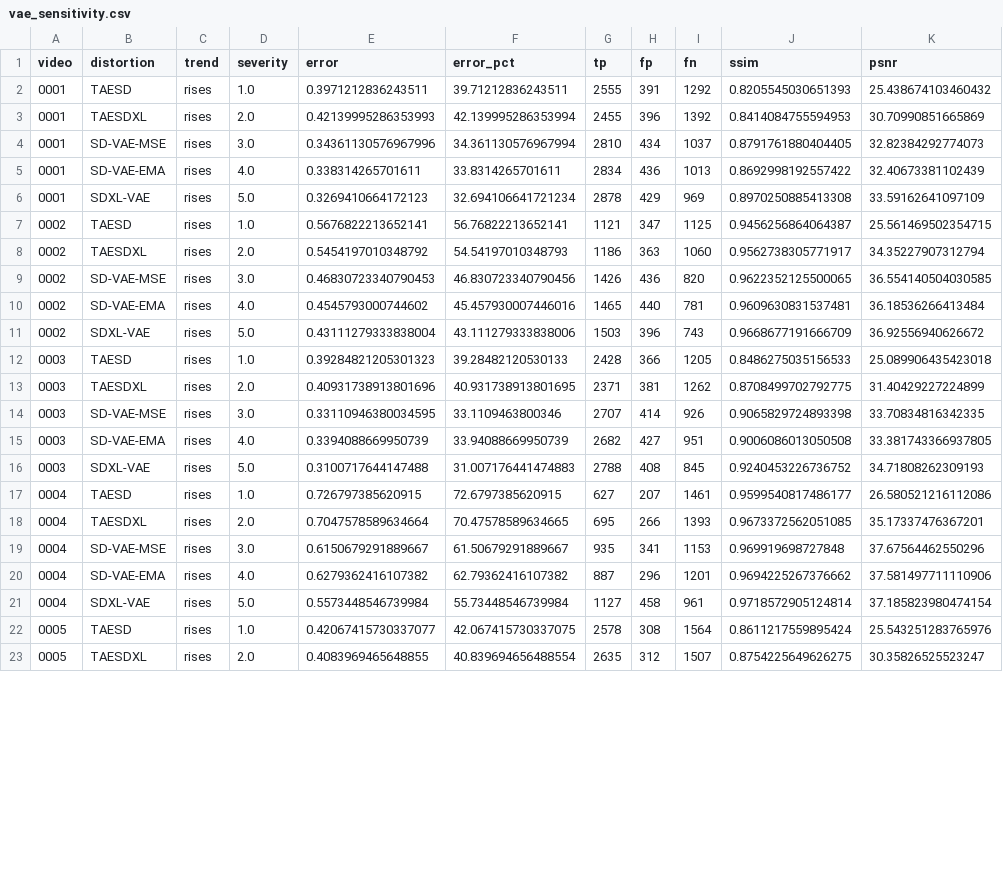
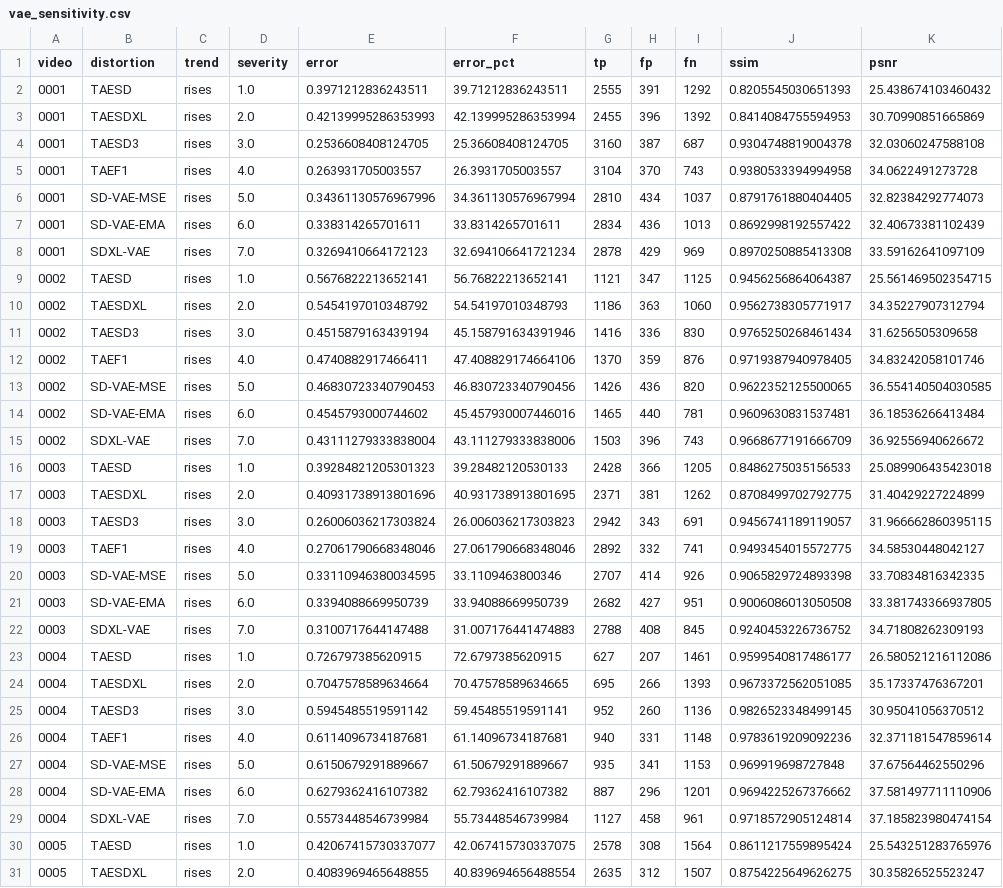
Before and after one commit to nandometzger/Matchability, a CSV file: experiments/results_vae/vae_sensitivity.csv, drawn as a sheet; only a part is shown; the diff covers the shown part only.

```diff
--- a/experiments/results_vae/vae_sensitivity.csv
+++ b/experiments/results_vae/vae_sensitivity.csv
@@ -3,20 +3,28 @@ video,distortion,trend,severity,error,error_pct,tp,fp,fn,ssim,psnr
 0001,TAESDXL,rises,2.0,0.42139995286353993,42.139995286353994,2455,396,1392,0.8414084755594953,30.70990851665869
-0001,SD-VAE-MSE,rises,3.0,0.34361130576967996,34.361130576967994,2810,434,1037,0.8791761880404405,32.82384292774073
-0001,SD-VAE-EMA,rises,4.0,0.338314265701611,33.8314265701611,2834,436,1013,0.8692998192557422,32.40673381102439
-0001,SDXL-VAE,rises,5.0,0.3269410664172123,32.694106641721234,2878,429,969,0.8970250885413308,33.59162641097109
+0001,TAESD3,rises,3.0,0.2536608408124705,25.36608408124705,3160,387,687,0.9304748819004378,32.03060247588108
+0001,TAEF1,rises,4.0,0.263931705003557,26.3931705003557,3104,370,743,0.9380533394994958,34.0622491273728
+0001,SD-VAE-MSE,rises,5.0,0.34361130576967996,34.361130576967994,2810,434,1037,0.8791761880404405,32.82384292774073
+0001,SD-VAE-EMA,rises,6.0,0.338314265701611,33.8314265701611,2834,436,1013,0.8692998192557422,32.40673381102439
+0001,SDXL-VAE,rises,7.0,0.3269410664172123,32.694106641721234,2878,429,969,0.8970250885413308,33.59162641097109
 0002,TAESD,rises,1.0,0.5676822213652141,56.76822213652141,1121,347,1125,0.9456256864064387,25.561469502354715
 0002,TAESDXL,rises,2.0,0.5454197010348792,54.54197010348793,1186,363,1060,0.9562738305771917,34.35227907312794
-0002,SD-VAE-MSE,rises,3.0,0.46830723340790453,46.830723340790456,1426,436,820,0.9622352125500065,36.554140504030585
-0002,SD-VAE-EMA,rises,4.0,0.4545793000744602,45.457930007446016,1465,440,781,0.9609630831537481,36.18536266413484
-0002,SDXL-VAE,rises,5.0,0.43111279333838004,43.111279333838006,1503,396,743,0.9668677191666709,36.92556940626672
+0002,TAESD3,rises,3.0,0.4515879163439194,45.158791634391946,1416,336,830,0.9765250268461434,31.6256505309658
+0002,TAEF1,rises,4.0,0.4740882917466411,47.408829174664106,1370,359,876,0.9719387940978405,34.83242058101746
+0002,SD-VAE-MSE,rises,5.0,0.46830723340790453,46.830723340790456,1426,436,820,0.9622352125500065,36.554140504030585
+0002,SD-VAE-EMA,rises,6.0,0.4545793000744602,45.457930007446016,1465,440,781,0.9609630831537481,36.18536266413484
+0002,SDXL-VAE,rises,7.0,0.43111279333838004,43.111279333838006,1503,396,743,0.9668677191666709,36.92556940626672
 0003,TAESD,rises,1.0,0.39284821205301323,39.28482120530133,2428,366,1205,0.8486275035156533,25.089906435423018
 0003,TAESDXL,rises,2.0,0.40931738913801696,40.931738913801695,2371,381,1262,0.8708499702792775,31.40429227224899
-0003,SD-VAE-MSE,rises,3.0,0.33110946380034595,33.1109463800346,2707,414,926,0.9065829724893398,33.70834816342335
-0003,SD-VAE-EMA,rises,4.0,0.3394088669950739,33.94088669950739,2682,427,951,0.9006086013050508,33.381743366937805
-0003,SDXL-VAE,rises,5.0,0.3100717644147488,31.007176441474883,2788,408,845,0.9240453226736752,34.71808262309193
+0003,TAESD3,rises,3.0,0.26006036217303824,26.006036217303823,2942,343,691,0.9456741189119057,31.966662860395115
+0003,TAEF1,rises,4.0,0.27061790668348046,27.061790668348046,2892,332,741,0.9493454015572775,34.58530448042127
+0003,SD-VAE-MSE,rises,5.0,0.33110946380034595,33.1109463800346,2707,414,926,0.9065829724893398,33.70834816342335
+0003,SD-VAE-EMA,rises,6.0,0.3394088669950739,33.94088669950739,2682,427,951,0.9006086013050508,33.381743366937805
+0003,SDXL-VAE,rises,7.0,0.3100717644147488,31.007176441474883,2788,408,845,0.9240453226736752,34.71808262309193
 0004,TAESD,rises,1.0,0.726797385620915,72.6797385620915,627,207,1461,0.9599540817486177,26.580521216112086
 0004,TAESDXL,rises,2.0,0.7047578589634664,70.47578589634665,695,266,1393,0.9673372562051085,35.17337476367201
-0004,SD-VAE-MSE,rises,3.0,0.6150679291889667,61.50679291889667,935,341,1153,0.969919698727848,37.67564462550296
-0004,SD-VAE-EMA,rises,4.0,0.6279362416107382,62.79362416107382,887,296,1201,0.9694225267376662,37.581497711110906
-0004,SDXL-VAE,rises,5.0,0.5573448546739984,55.73448546739984,1127,458,961,0.9718572905124814,37.185823980474154
+0004,TAESD3,rises,3.0,0.5945485519591142,59.45485519591141,952,260,1136,0.9826523348499145,30.95041056370512
+0004,TAEF1,rises,4.0,0.6114096734187681,61.14096734187681,940,331,1148,0.9783619209092236,32.371181547859614
+0004,SD-VAE-MSE,rises,5.0,0.6150679291889667,61.50679291889667,935,341,1153,0.969919698727848,37.67564462550296
+0004,SD-VAE-EMA,rises,6.0,0.6279362416107382,62.79362416107382,887,296,1201,0.9694225267376662,37.581497711110906
+0004,SDXL-VAE,rises,7.0,0.5573448546739984,55.73448546739984,1127,458,961,0.9718572905124814,37.185823980474154
 0005,TAESD,rises,1.0,0.42067415730337077,42.067415730337075,2578,308,1564,0.8611217559895424,25.543251283765976
```
Also changed, not shown: 2 added rows and 3 edited cells elsewhere in this file, 6 other files.
